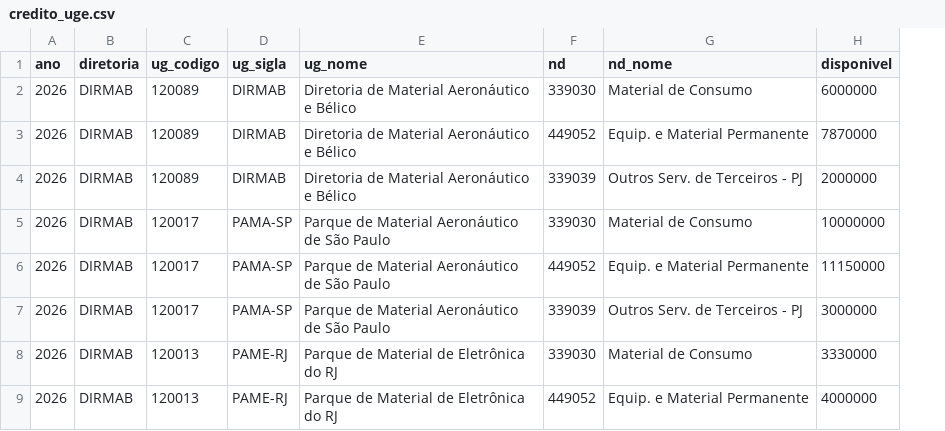
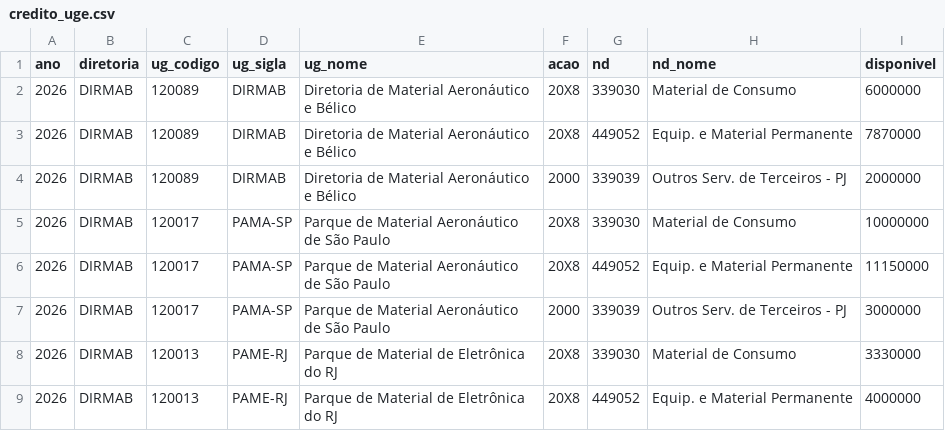
Before and after one commit to BrunoLSA/Painel-Orcamento, a CSV file: data/fonte/credito_uge.csv, drawn as a sheet; only a part is shown; the diff names each change by its address in the sheet, - before the commit and + after, or states it on an @@ line.

```diff
--- a/data/fonte/credito_uge.csv
+++ b/data/fonte/credito_uge.csv
+column F (acao), rows 2-9: 20X8 | 20X8 | 2000 | 20X8 | 20X8 | 2000 | 20X8 | 20X8
```
Also changed, not shown: 6 other files.
